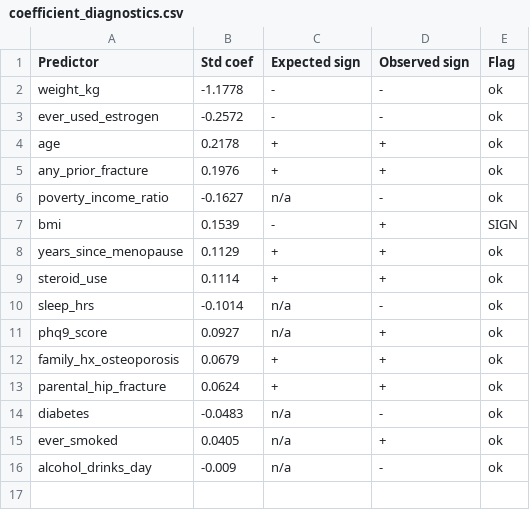
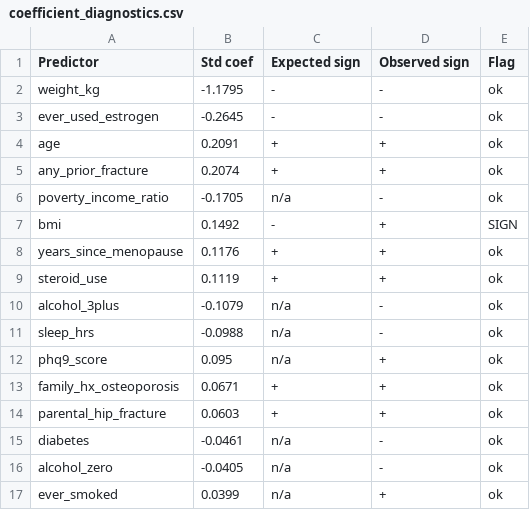
Before and after one commit to am12-dev/sf_26-27, a CSV file: outputs/coefficient_diagnostics.csv, drawn as a sheet.

```diff
--- a/outputs/coefficient_diagnostics.csv
+++ b/outputs/coefficient_diagnostics.csv
@@ -1,16 +1,17 @@
 Predictor,Std coef,Expected sign,Observed sign,Flag
-weight_kg,-1.1778,-,-,ok
-ever_used_estrogen,-0.2572,-,-,ok
-age,0.2178,+,+,ok
-any_prior_fracture,0.1976,+,+,ok
-poverty_income_ratio,-0.1627,n/a,-,ok
-bmi,0.1539,-,+,SIGN
-years_since_menopause,0.1129,+,+,ok
-steroid_use,0.1114,+,+,ok
-sleep_hrs,-0.1014,n/a,-,ok
-phq9_score,0.0927,n/a,+,ok
-family_hx_osteoporosis,0.0679,+,+,ok
-parental_hip_fracture,0.0624,+,+,ok
-diabetes,-0.0483,n/a,-,ok
-ever_smoked,0.0405,n/a,+,ok
-alcohol_drinks_day,-0.009,n/a,-,ok
+weight_kg,-1.1795,-,-,ok
+ever_used_estrogen,-0.2645,-,-,ok
+age,0.2091,+,+,ok
+any_prior_fracture,0.2074,+,+,ok
+poverty_income_ratio,-0.1705,n/a,-,ok
+bmi,0.1492,-,+,SIGN
+years_since_menopause,0.1176,+,+,ok
+steroid_use,0.1119,+,+,ok
+alcohol_3plus,-0.1079,n/a,-,ok
+sleep_hrs,-0.0988,n/a,-,ok
+phq9_score,0.095,n/a,+,ok
+family_hx_osteoporosis,0.0671,+,+,ok
+parental_hip_fracture,0.0603,+,+,ok
+diabetes,-0.0461,n/a,-,ok
+alcohol_zero,-0.0405,n/a,-,ok
+ever_smoked,0.0399,n/a,+,ok
```
Also changed, not shown: outputs/clinical_predictor_table.csv, outputs/model_leaderboard_osteoporosis.csv, 25 other files.
